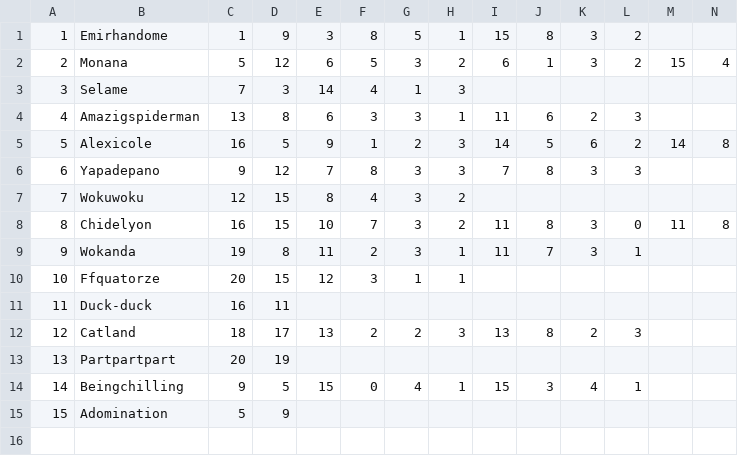
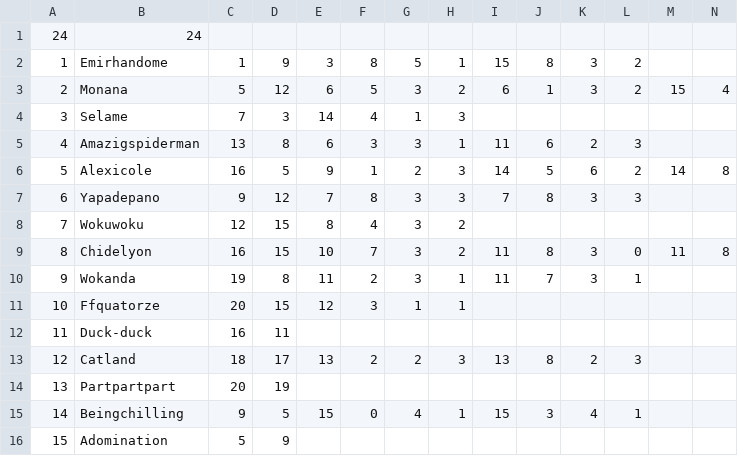
Before and after one commit to EmirhanFaruk/Les-Aventuriers-du-Rail, a CSV file: ressources/maps/QuickMap.csv, drawn as a sheet; only a part is shown; rows hold the shown columns only; the diff names each change by its address in the sheet, - before the commit and + after, or states it on an @@ line.

```diff
--- a/ressources/maps/QuickMap.csv
+++ b/ressources/maps/QuickMap.csv
+row 1: 24 | 24
```
Also changed, not shown: ressources/maps/MapNormal.csv, 2 other files.
